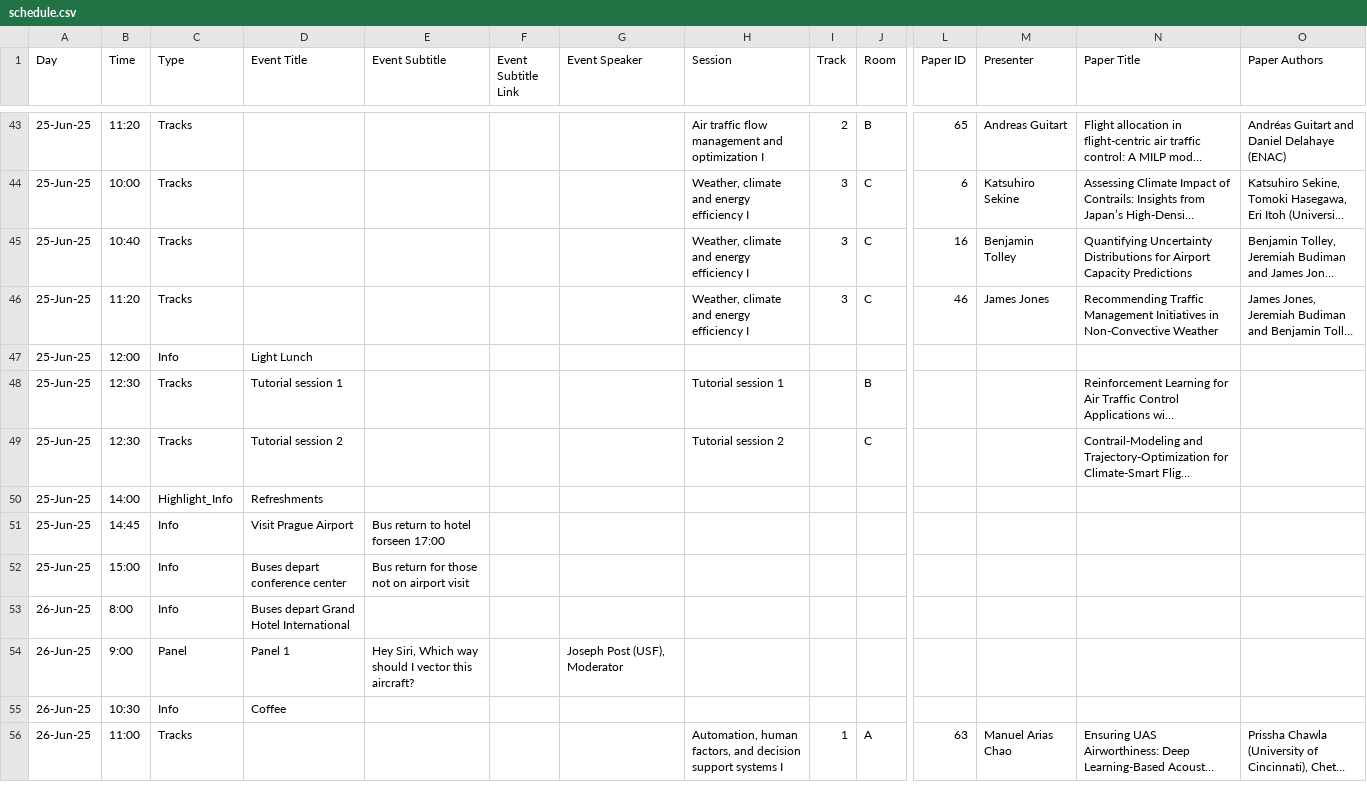
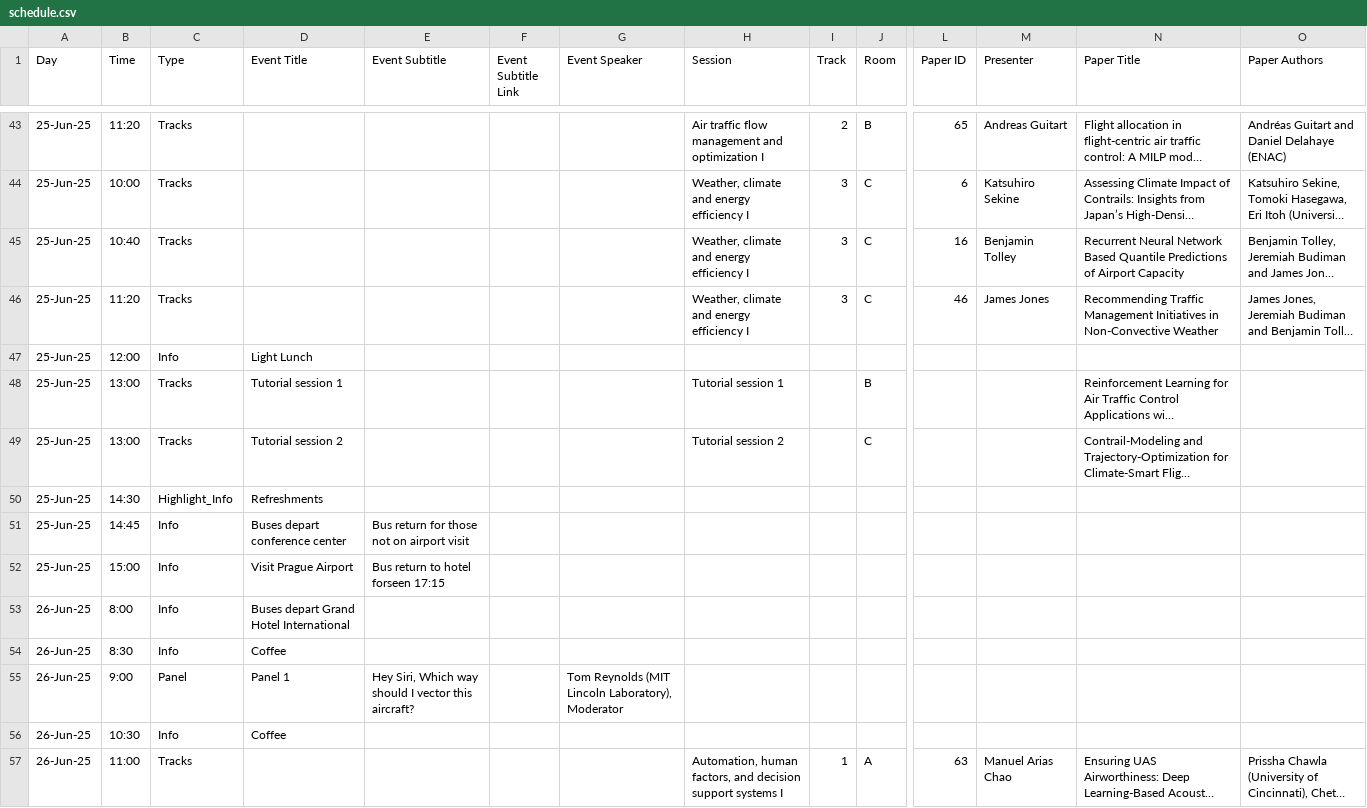
Before and after one commit to atmseminar-org/lektor-atmseminar-org, a CSV file: content/upcoming-symposium/schedule/schedule.csv, drawn as a sheet; only a part is shown, gaps mark what is left out; long unchanged cells end in …; addresses are those after the commit; rows hold the shown columns only; the diff covers the shown part only; the diff names each change by its address in the sheet, - before the commit and + after, or states it on an @@ line.

```diff
--- a/content/upcoming-symposium/schedule/schedule.csv
+++ b/content/upcoming-symposium/schedule/schedule.csv
-N45 (Paper Title): Quantifying Uncertainty Distributions for Airport Capacity Predictions
+N45 (Paper Title): Recurrent Neural Network Based Quantile Predictions of Airport Capacity
-B48:B49 (Time): 12:30
+B48:B49 (Time): 13:00
-B50 (Time): 14:00
+B50 (Time): 14:30
-D51 (Event Title): Visit Prague Airport
+D51 (Event Title): Buses depart conference center
-E51 (Event Subtitle): Bus return to hotel forseen 17:00
+E51 (Event Subtitle): Bus return for those not on airport visit
-D52 (Event Title): Buses depart conference center
+D52 (Event Title): Visit Prague Airport
-E52 (Event Subtitle): Bus return for those not on airport visit
+E52 (Event Subtitle): Bus return to hotel forseen 17:15
+row 54: 26-Jun-25 | 8:30 | Info | Coffee
-G55 (Event Speaker): Joseph Post (USF), Moderator
+G55 (Event Speaker): Tom Reynolds (MIT Lincoln Laboratory), Moderator
```
Also changed, not shown: 1 added row and 19 edited cells elsewhere in this file.
